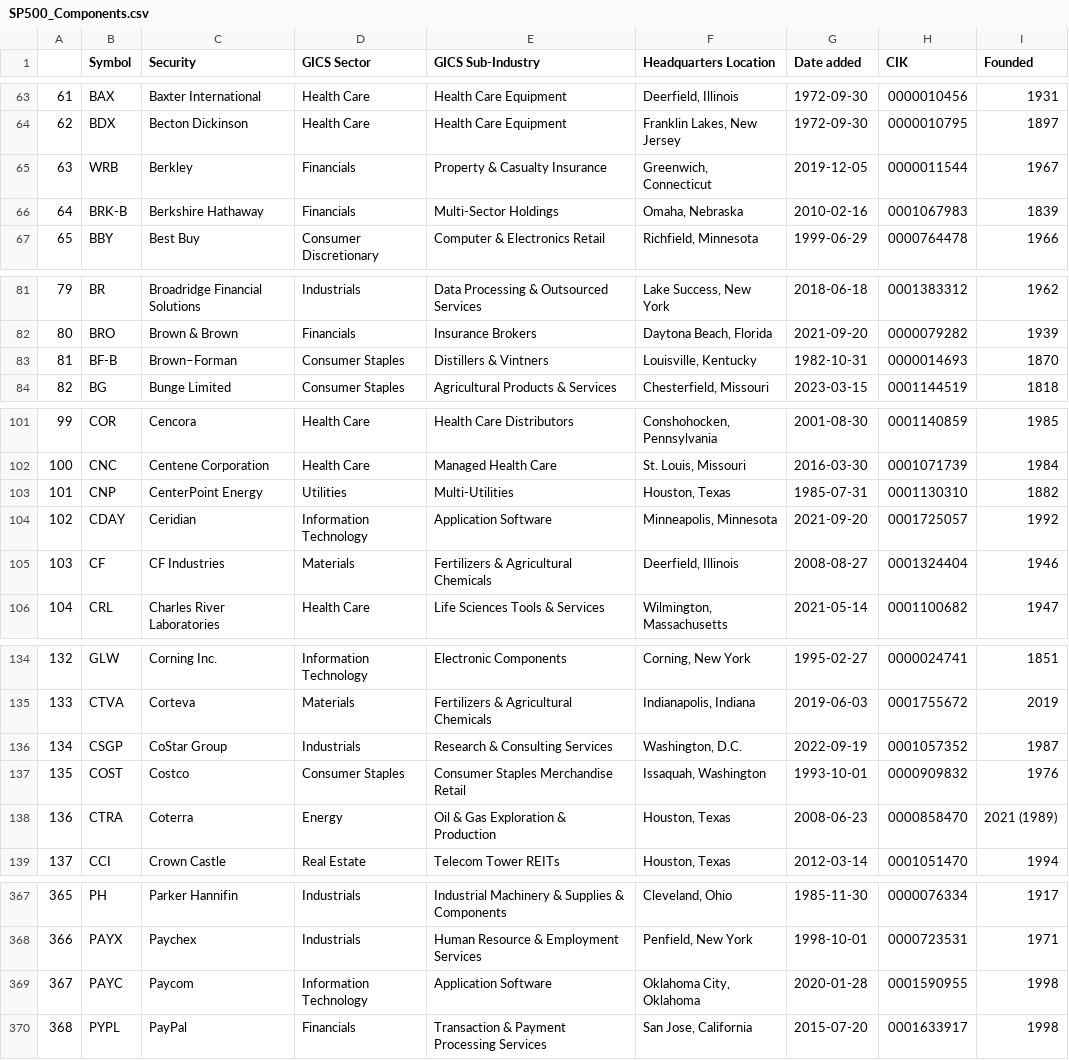
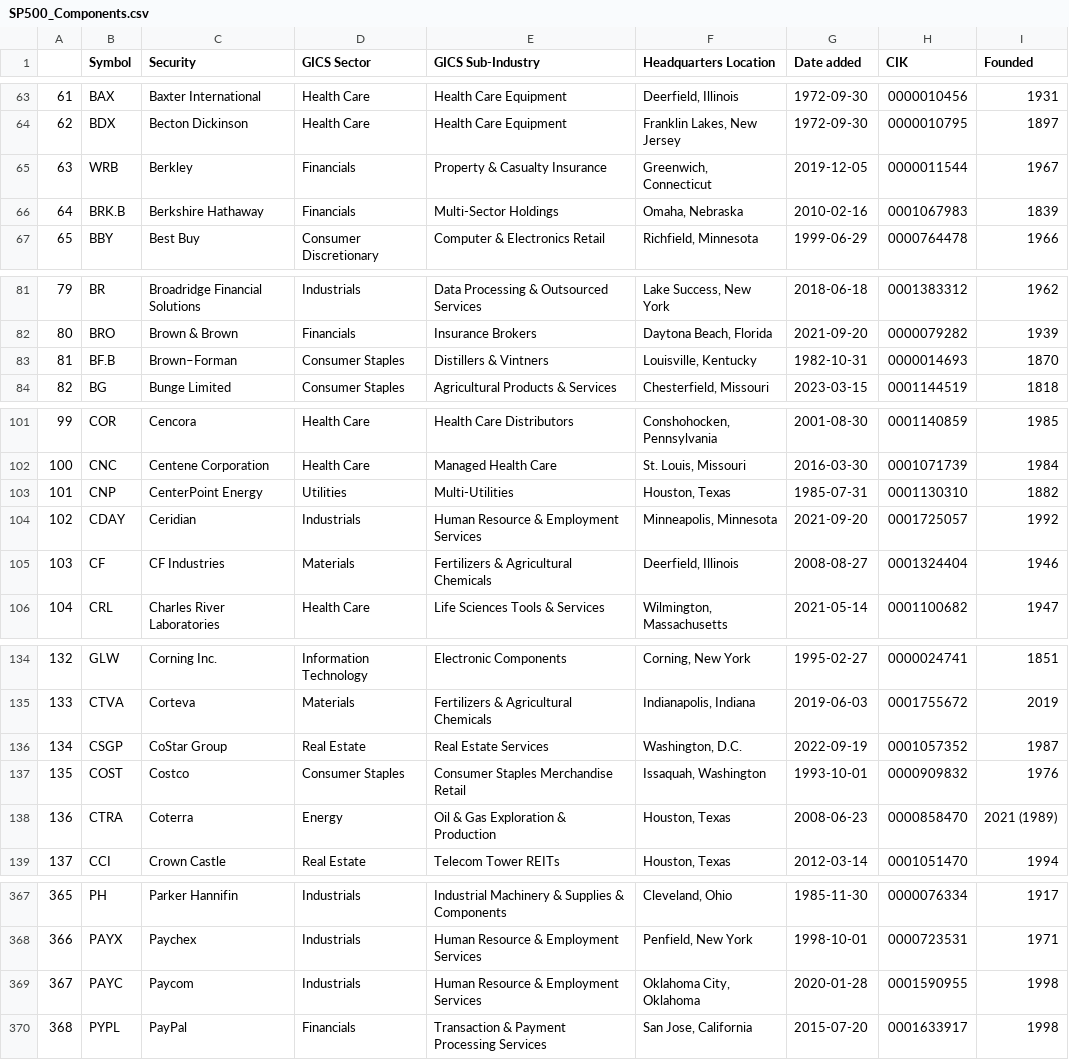
Before and after one commit to vvelicu/s-p500, a CSV file: data/SP500_Components.csv, drawn as a sheet; only a part is shown, gaps mark what is left out.

```diff
--- a/data/SP500_Components.csv
+++ b/data/SP500_Components.csv
@@ -65,3 +65,3 @@
 63,WRB,Berkley,Financials,Property & Casualty Insurance,"Greenwich, Connecticut",2019-12-05,0000011544,1967
-64,BRK-B,Berkshire Hathaway,Financials,Multi-Sector Holdings,"Omaha, Nebraska",2010-02-16,0001067983,1839
+64,BRK.B,Berkshire Hathaway,Financials,Multi-Sector Holdings,"Omaha, Nebraska",2010-02-16,0001067983,1839
 65,BBY,Best Buy,Consumer Discretionary,Computer & Electronics Retail,"Richfield, Minnesota",1999-06-29,0000764478,1966
@@ -82,3 +82,3 @@
 80,BRO,Brown & Brown,Financials,Insurance Brokers,"Daytona Beach, Florida",2021-09-20,0000079282,1939
-81,BF-B,Brown–Forman,Consumer Staples,Distillers & Vintners,"Louisville, Kentucky",1982-10-31,0000014693,1870
+81,BF.B,Brown–Forman,Consumer Staples,Distillers & Vintners,"Louisville, Kentucky",1982-10-31,0000014693,1870
 82,BG,Bunge Limited,Consumer Staples,Agricultural Products & Services,"Chesterfield, Missouri",2023-03-15,0001144519,1818
@@ -103,3 +103,3 @@
 101,CNP,CenterPoint Energy,Utilities,Multi-Utilities,"Houston, Texas",1985-07-31,0001130310,1882
-102,CDAY,Ceridian,Information Technology,Application Software,"Minneapolis, Minnesota",2021-09-20,0001725057,1992
+102,CDAY,Ceridian,Industrials,Human Resource & Employment Services,"Minneapolis, Minnesota",2021-09-20,0001725057,1992
 103,CF,CF Industries,Materials,Fertilizers & Agricultural Chemicals,"Deerfield, Illinois",2008-08-27,0001324404,1946
@@ -135,3 +135,3 @@
 133,CTVA,Corteva,Materials,Fertilizers & Agricultural Chemicals,"Indianapolis, Indiana",2019-06-03,0001755672,2019
-134,CSGP,CoStar Group,Industrials,Research & Consulting Services,"Washington, D.C.",2022-09-19,0001057352,1987
+134,CSGP,CoStar Group,Real Estate,Real Estate Services,"Washington, D.C.",2022-09-19,0001057352,1987
 135,COST,Costco,Consumer Staples,Consumer Staples Merchandise Retail,"Issaquah, Washington",1993-10-01,0000909832,1976
@@ -368,3 +368,3 @@
 366,PAYX,Paychex,Industrials,Human Resource & Employment Services,"Penfield, New York",1998-10-01,0000723531,1971
-367,PAYC,Paycom,Information Technology,Application Software,"Oklahoma City, Oklahoma",2020-01-28,0001590955,1998
+367,PAYC,Paycom,Industrials,Human Resource & Employment Services,"Oklahoma City, Oklahoma",2020-01-28,0001590955,1998
 368,PYPL,PayPal,Financials,Transaction & Payment Processing Services,"San Jose, California",2015-07-20,0001633917,1998
```
